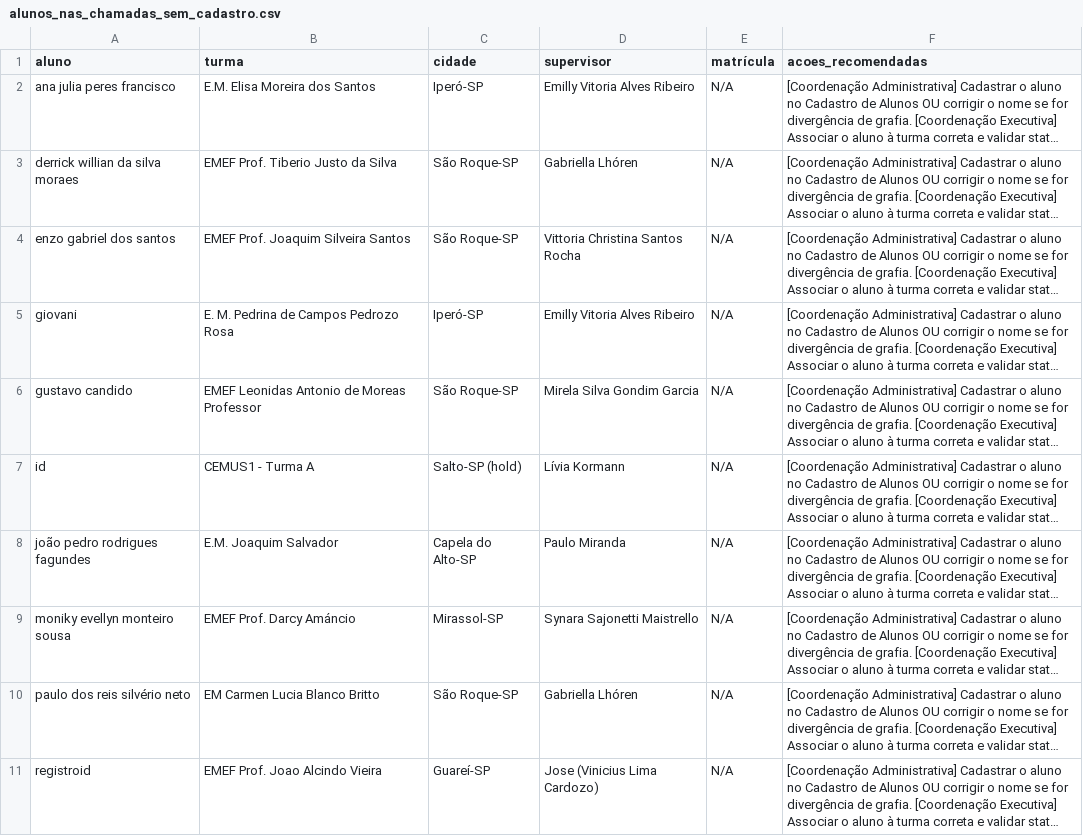
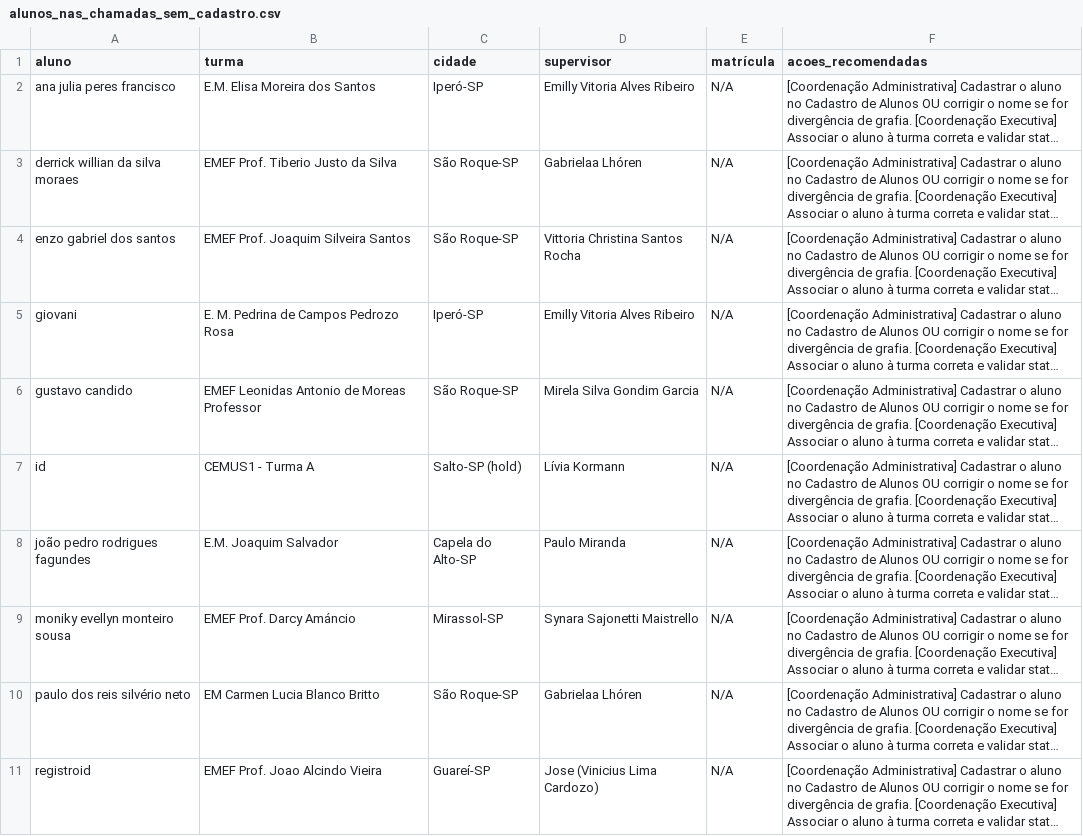
Before and after one commit to ProgramaFuturoCientista/relatorio-pfc, a CSV file: auditoria/alunos_nas_chamadas_sem_cadastro.csv, drawn as a sheet; long unchanged cells end in …; the diff names each change by its address in the sheet, - before the commit and + after, or states it on an @@ line.

```diff
--- a/auditoria/alunos_nas_chamadas_sem_cadastro.csv
+++ b/auditoria/alunos_nas_chamadas_sem_cadastro.csv
-D3 (supervisor): Gabriella Lhóren
+D3 (supervisor): Gabrielaa Lhóren
-D10 (supervisor): Gabriella Lhóren
+D10 (supervisor): Gabrielaa Lhóren
```
Also changed, not shown: 14 other files.
